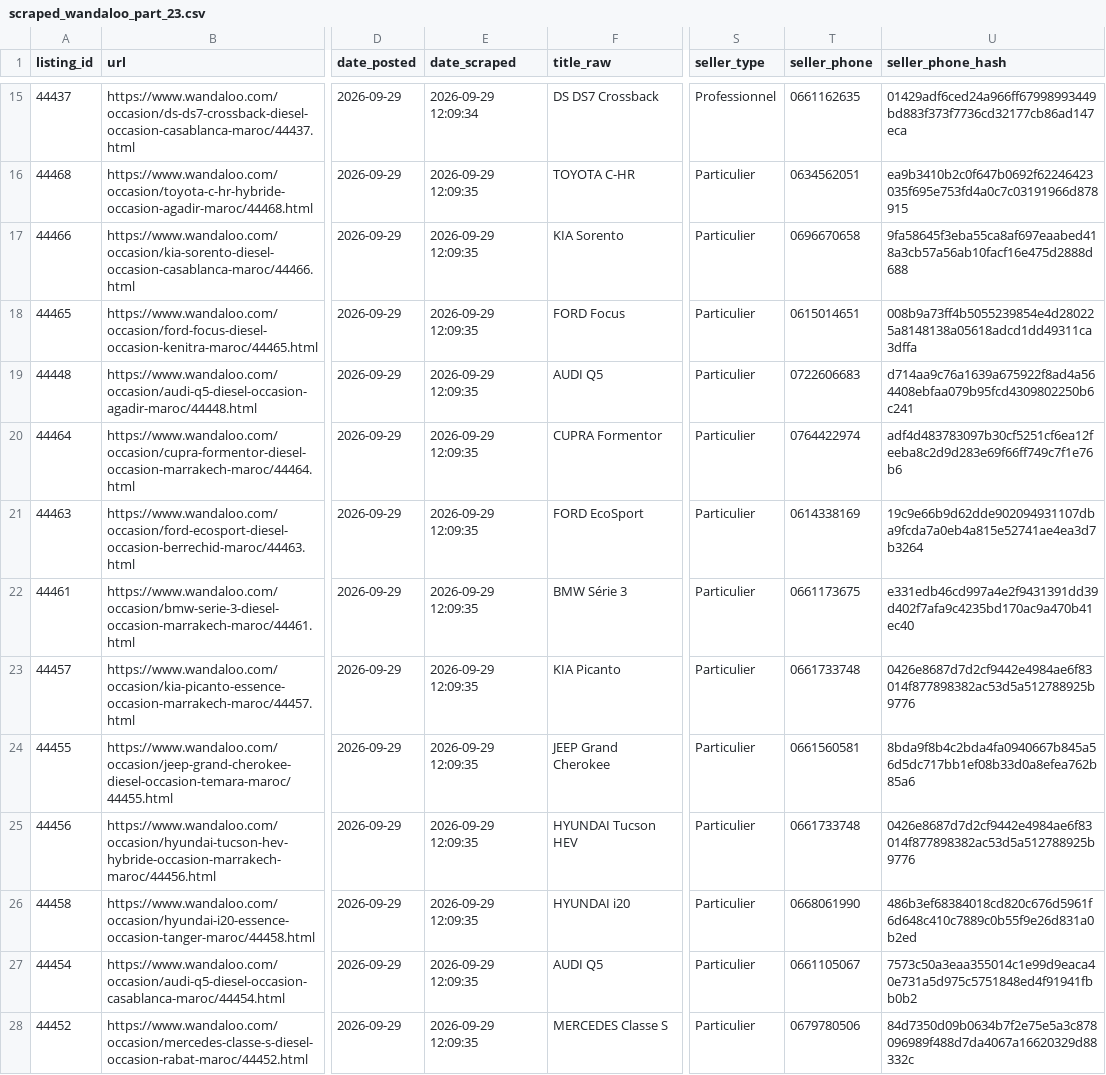
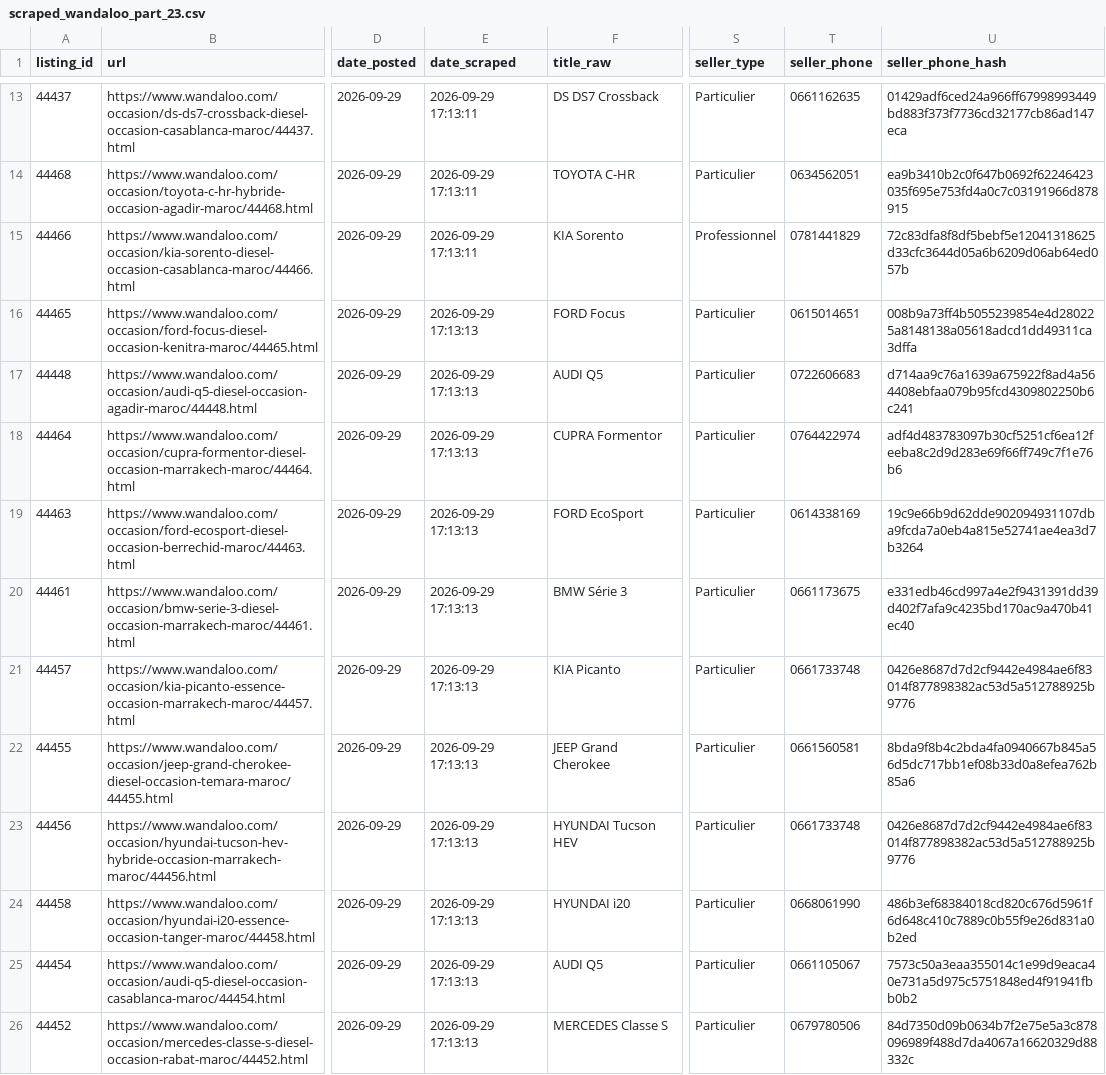
Before and after one commit to ayouboublouch/xgboost-car, a CSV file: data/raw/scraped_wandaloo_part_23.csv, drawn as a sheet; only a part is shown, gaps mark what is left out; addresses are those after the commit; the diff covers the shown part only; the diff names each change by its address in the sheet, - before the commit and + after, or states it on an @@ line.

```diff
--- a/data/raw/scraped_wandaloo_part_23.csv
+++ b/data/raw/scraped_wandaloo_part_23.csv
-E13 (date_scraped): 2026-09-29 12:09:34
+E13 (date_scraped): 2026-09-29 17:13:11
-S13 (seller_type): Professionnel
+S13 (seller_type): Particulier
-E14:E15 (date_scraped): 2026-09-29 12:09:35
+E14:E15 (date_scraped): 2026-09-29 17:13:11
-S15 (seller_type): Particulier
+S15 (seller_type): Professionnel
-T15 (seller_phone): 0696670658
+T15 (seller_phone): 0781441829
-U15 (seller_phone_hash): 9fa58645f3eba55ca8af697eaabed418a3cb57a56ab10facf16e475d2888d688
+U15 (seller_phone_hash): 72c83dfa8f8df5bebf5e12041318625d33cfc3644d05a6b6209d06ab64ed057b
-E16:E26 (date_scraped): 2026-09-29 12:09:35
+E16:E26 (date_scraped): 2026-09-29 17:13:13
```
Also changed, not shown: 2 removed rows and 35 edited cells elsewhere in this file, data/raw/scraped_moteur_part_121.csv, data/raw/scraped_moteur_part_181.csv, 15 other files.
